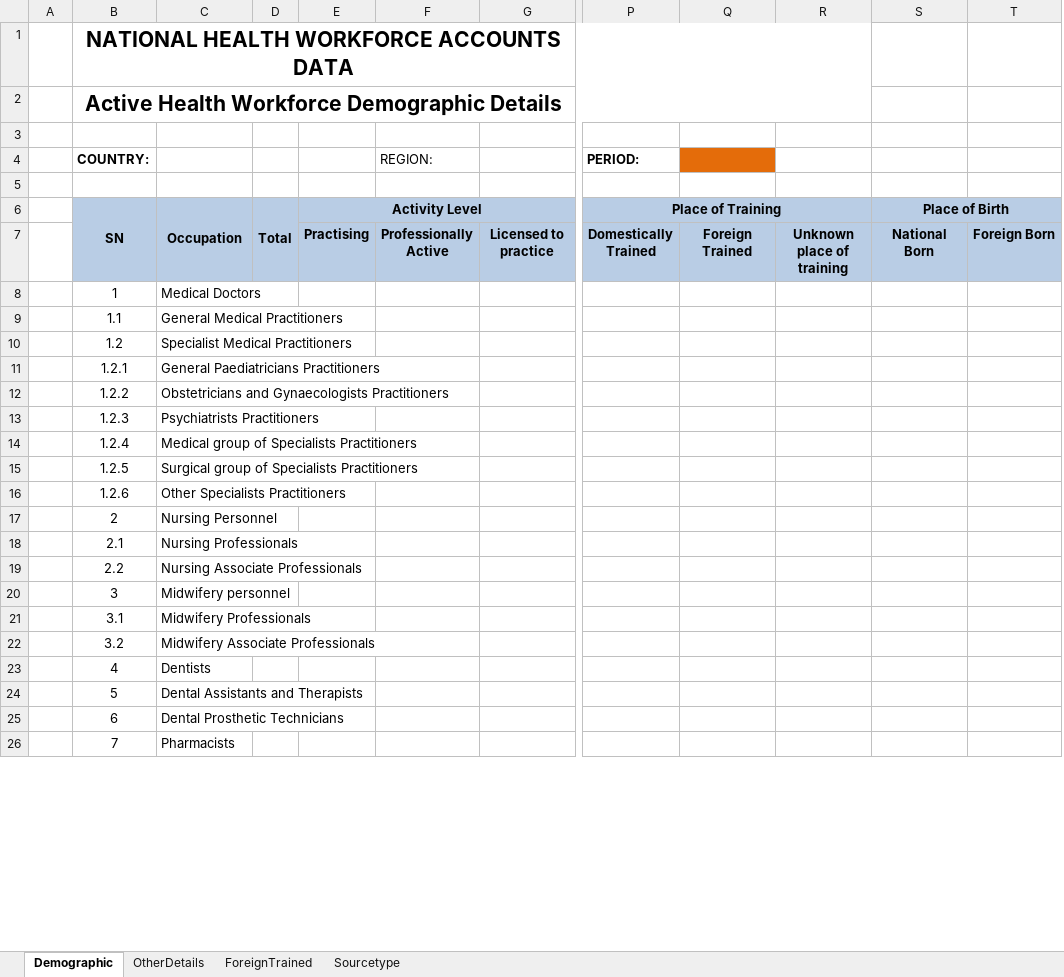
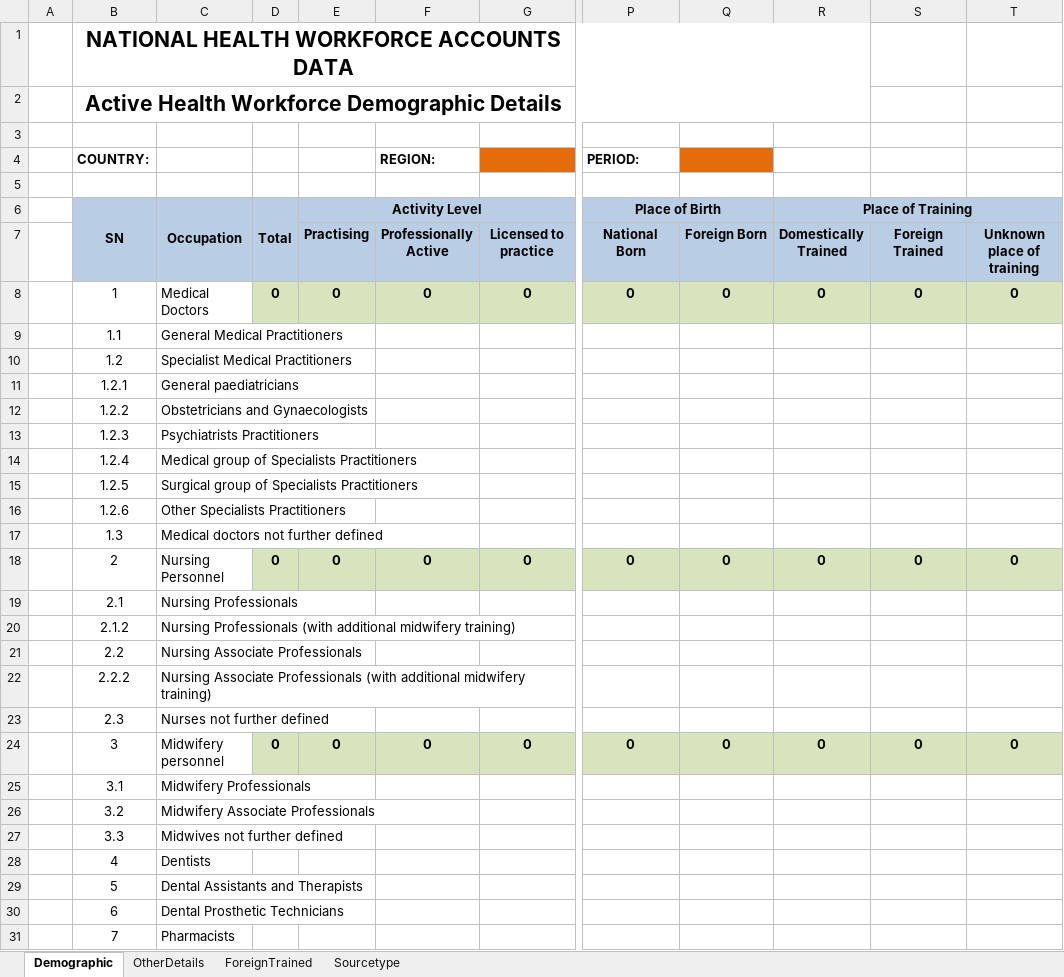
Before and after one commit to WISCENTD-UPC/Excel_Data_Importer, an Excel workbook: templates/Module_1_Template.xlsx, sheet Demographic, drawn as a sheet; only a part is shown, gaps mark what is left out; values as stored, in another font and other column widths than the file's, no borders; charts and pictures not drawn; removed rows and columns are numbered as before the commit, all else as after; rows hold the shown columns only; the diff covers the shown part only; the diff names each change by its address in the sheet, - before the commit and + after, or states it on an @@ line.

```diff
--- a/templates/Module_1_Template.xlsx (sheet Demographic)
+++ b/templates/Module_1_Template.xlsx (sheet Demographic)
+column Q, row 7: Foreign Born
+column R, rows 6-7: Place of Training | Domestically Trained
-column S, rows 6-7: Place of Birth | National Born
-column T, row 7: Foreign Born
-B1:R1 merged
+B1:R1 merged
-B2:R2 merged
+B2:R2 merged
-F4 bold: off
+F4 bold: on
-G4 fill: none
+G4 fill: #E46C0A
-S4 fill: #E46C0A
+S4 fill: none
-P6 (PERIOD:): Place of Training
+P6 (PERIOD:): Place of Birth
-P6:R6 merged
+P6:Q6 merged
-P7 (PERIOD:): Domestically Trained
+P7 (PERIOD:): National Born
-row 8:  | 1 | Medical Doctors
+row 8:  | 1 | Medical Doctors | 0 | 0 | 0 | 0 | 0 | 0 | 0 | 0 | 0
-C11: General Paediatricians Practitioners
+C11: General paediatricians
-C12: Obstetricians and Gynaecologists Practitioners
+C12: Obstetricians and Gynaecologists
-row 17:  | 2 | Nursing Personnel
+row 17:  | 1.3 | Medical doctors not further defined
+row 18:  | 2 | Nursing Personnel | 0 | 0 | 0 | 0 | 0 | 0 | 0 | 0 | 0
+row 20:  | 2.1.2 | Nursing Professionals (with additional midwifery training)
-row 20:  | 3 | Midwifery personnel
+row 22:  | 2.2.2 | Nursing Associate Professionals (with additional midwifery training)
+row 23:  | 2.3 | Nurses not further defined
+row 24:  | 3 | Midwifery personnel | 0 | 0 | 0 | 0 | 0 | 0 | 0 | 0 | 0
+row 27:  | 3.3 | Midwives not further defined
```
Also changed, not shown: 7 added rows, 7 removed rows and 21 edited cells elsewhere in this sheet, sheet OtherDetails, sheet Sourcetype, formulas that keep their value, hidden cells, charts or pictures, 3 other files.
